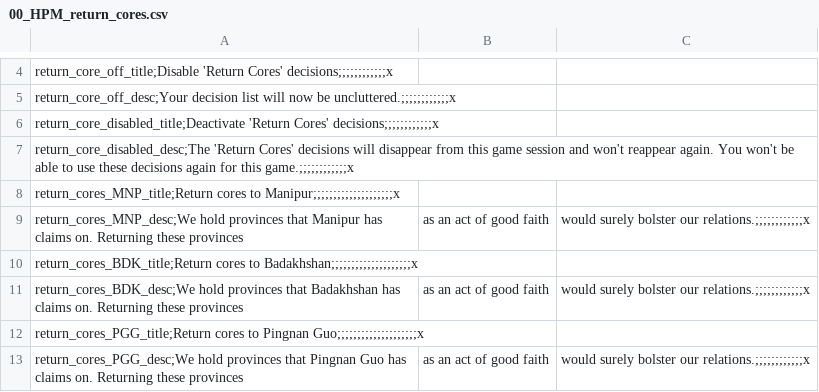
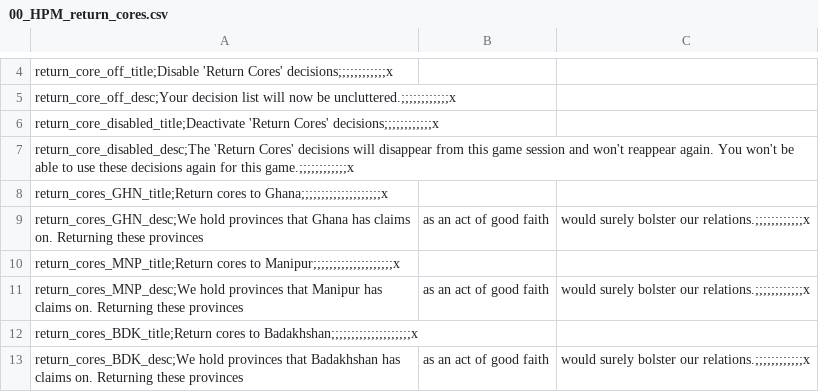
Before and after one commit to moretrim/ccHFM, a CSV file: ccHFM/localisation/00_HPM_return_cores.csv, drawn as a sheet; only a part is shown, gaps mark what is left out; the shorter side is filled out with more unchanged rows.

Commit message:
Ghana: add per-country decisions
Follow-up to bb1a766ac417ce7961b59d371993eb08292515a4.

Refs: #92

```diff
--- a/ccHFM/localisation/00_HPM_return_cores.csv
+++ b/ccHFM/localisation/00_HPM_return_cores.csv
@@ -7,2 +7,4 @@ return_core_disabled_title;Deactivate 'Return Cores' decisions;;;;;;;;;;;;x,,
 return_core_disabled_desc;The 'Return Cores' decisions will disappear from this game session and won't reappear again. You won't be able to use these decisions again for this game.;;;;;;;;;;;;x,,
+return_cores_GHN_title;Return cores to Ghana;;;;;;;;;;;;;;;;;;;;x,,
+return_cores_GHN_desc;We hold provinces that Ghana has claims on. Returning these provinces, as an act of good faith, would surely bolster our relations.;;;;;;;;;;;;x
 return_cores_MNP_title;Return cores to Manipur;;;;;;;;;;;;;;;;;;;;x,,
```
Also changed, not shown: ccHFM/localisation/02_NNM_gtfo.csv, 2 other files.
